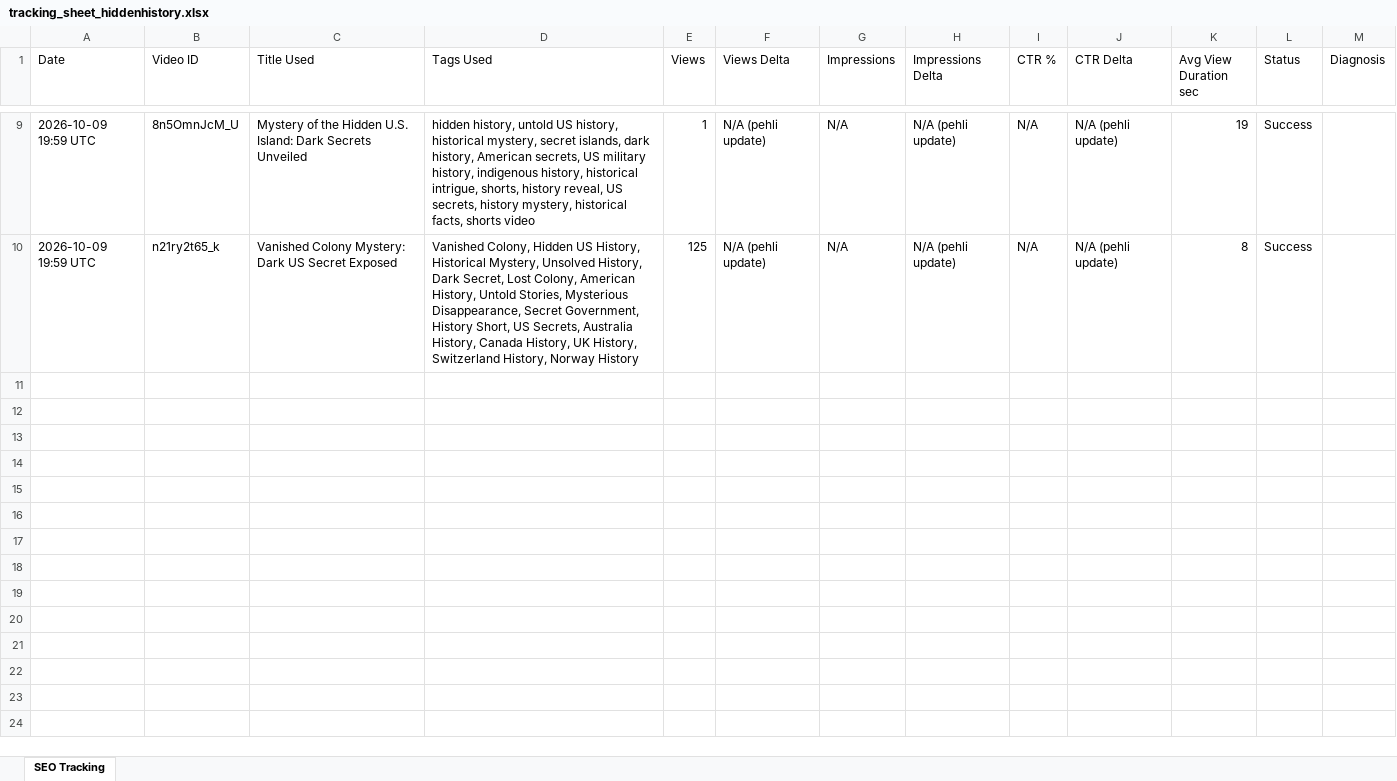
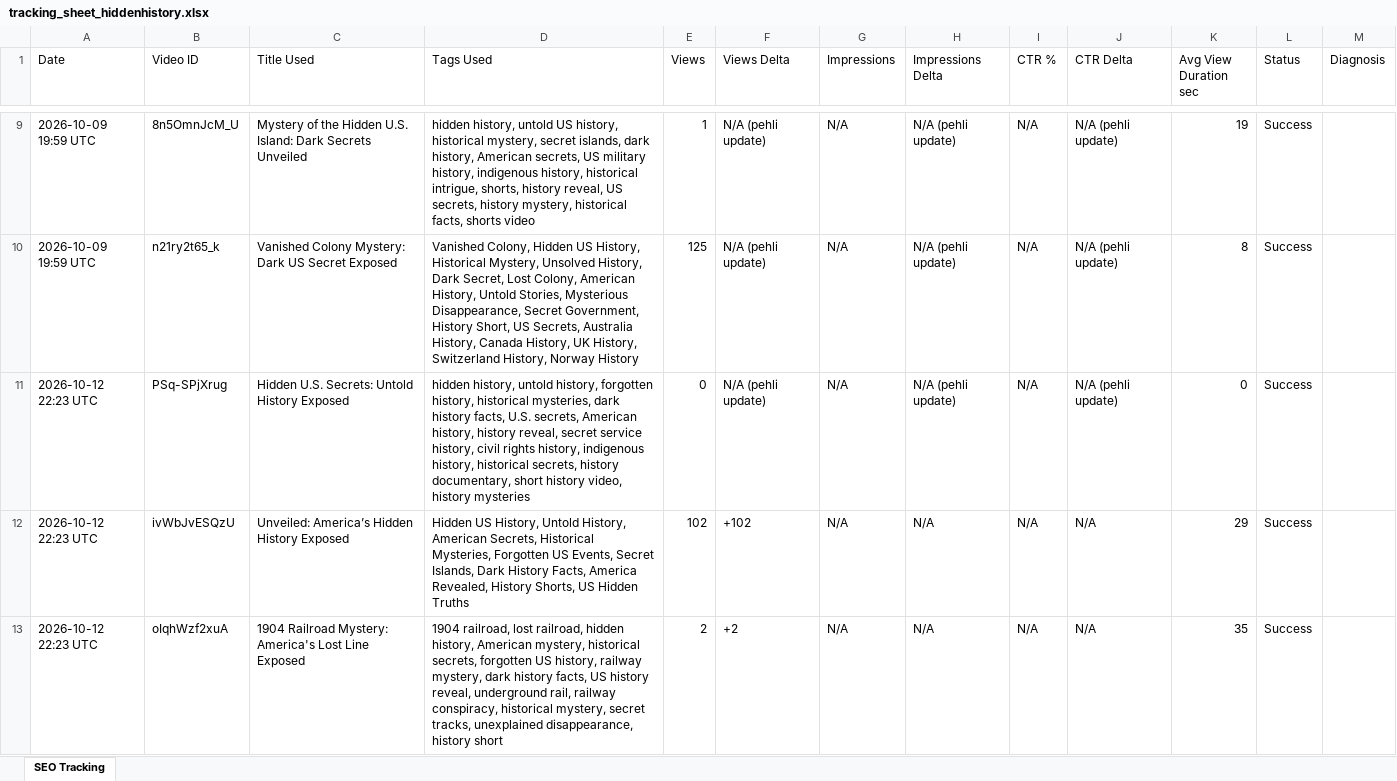
Before and after one commit to harisnoma20-ui/youtube-seo-automation, an Excel workbook: tracking_sheet_hiddenhistory.xlsx, sheet SEO Tracking, drawn as a sheet; only a part is shown, gaps mark what is left out; values as stored, in another font and other column widths than the file's, no borders; the diff covers the shown part only; the diff names each change by its address in the sheet, - before the commit and + after, or states it on an @@ line.

```diff
--- a/tracking_sheet_hiddenhistory.xlsx (sheet SEO Tracking)
+++ b/tracking_sheet_hiddenhistory.xlsx (sheet SEO Tracking)
+row 11: 2026-10-12 22:23 UTC | PSq-SPjXrug | Hidden U.S. Secrets: Untold History Exposed | hidden history, untold history, forgotten history, historical mysteries, dark history facts, U.S. secrets, American history, history reveal, secret service history, civil rights history, indigenous history, historical secrets, history documentary, short history video, history mysteries | 0 | N/A (pehli update) | N/A | N/A (pehli update) | N/A | N/A (pehli update) | 0 | Success
+row 12: 2026-10-12 22:23 UTC | ivWbJvESQzU | Unveiled: America’s Hidden History Exposed | Hidden US History, Untold History, American Secrets, Historical Mysteries, Forgotten US Events, Secret Islands, Dark History Facts, America Revealed, History Shorts, US Hidden Truths | 102 | +102 | N/A | N/A | N/A | N/A | 29 | Success
+row 13: 2026-10-12 22:23 UTC | oIqhWzf2xuA | 1904 Railroad Mystery: America's Lost Line Exposed | 1904 railroad, lost railroad, hidden history, American mystery, historical secrets, forgotten US history, railway mystery, dark history facts, US history reveal, underground rail, railway conspiracy, historical mystery, secret tracks, unexplained disappearance, history short | 2 | +2 | N/A | N/A | N/A | N/A | 35 | Success
```
Also changed, not shown: 2 added rows elsewhere in this sheet.
